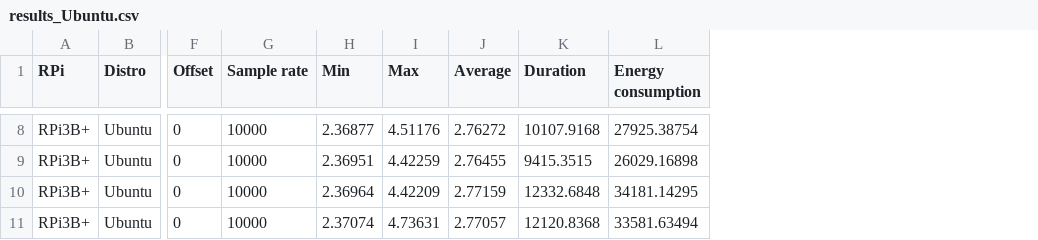
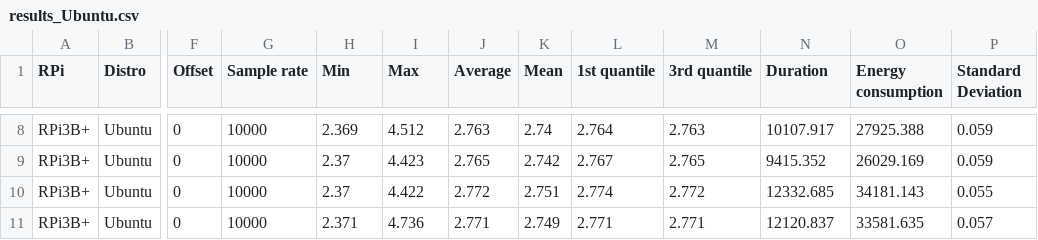
Before and after one commit to OLaursen/CPython_Application_Energy_Consumption, a CSV file: results/results_Ubuntu.csv, drawn as a sheet; only a part is shown, gaps mark what is left out; addresses are those after the commit; the diff covers the shown part only; the diff names each change by its address in the sheet, - before the commit and + after, or states it on an @@ line.

```diff
--- a/results/results_Ubuntu.csv
+++ b/results/results_Ubuntu.csv
+column K (Mean), rows 8-11: 2.74 | 2.742 | 2.751 | 2.749
+column L (1st quantile), rows 8-11: 2.764 | 2.767 | 2.774 | 2.771
+column M (3rd quantile), rows 8-11: 2.763 | 2.765 | 2.772 | 2.771
+column P (Standard Deviation), rows 8-11: 0.059 | 0.059 | 0.055 | 0.057
-H8 (Min): 2.36877
+H8 (Min): 2.369
-I8 (Max): 4.51176
+I8 (Max): 4.512
-J8 (Average): 2.76272
+J8 (Average): 2.763
-N8 (Duration): 10107.9168
+N8 (Duration): 10107.917
-O8 (Energy consumption): 27925.38754
+O8 (Energy consumption): 27925.388
-H9 (Min): 2.36951
+H9 (Min): 2.37
-I9 (Max): 4.42259
+I9 (Max): 4.423
-J9 (Average): 2.76455
+J9 (Average): 2.765
-N9 (Duration): 9415.3515
+N9 (Duration): 9415.352
-O9 (Energy consumption): 26029.16898
+O9 (Energy consumption): 26029.169
-H10 (Min): 2.36964
+H10 (Min): 2.37
-I10 (Max): 4.42209
+I10 (Max): 4.422
-J10 (Average): 2.77159
+J10 (Average): 2.772
-N10 (Duration): 12332.6848
+N10 (Duration): 12332.685
-O10 (Energy consumption): 34181.14295
+O10 (Energy consumption): 34181.143
-H11 (Min): 2.37074
+H11 (Min): 2.371
-I11 (Max): 4.73631
+I11 (Max): 4.736
-J11 (Average): 2.77057
+J11 (Average): 2.771
-N11 (Duration): 12120.8368
+N11 (Duration): 12120.837
-O11 (Energy consumption): 33581.63494
+O11 (Energy consumption): 33581.635
```
Also changed, not shown: 26 edited cells elsewhere in this file, results/results_Alpine.csv, results/results_FreeBSD.csv, 1 other file.
